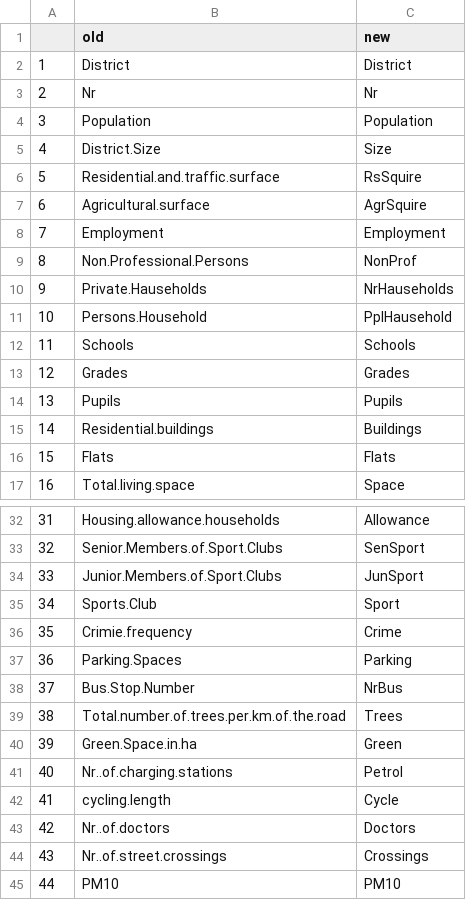
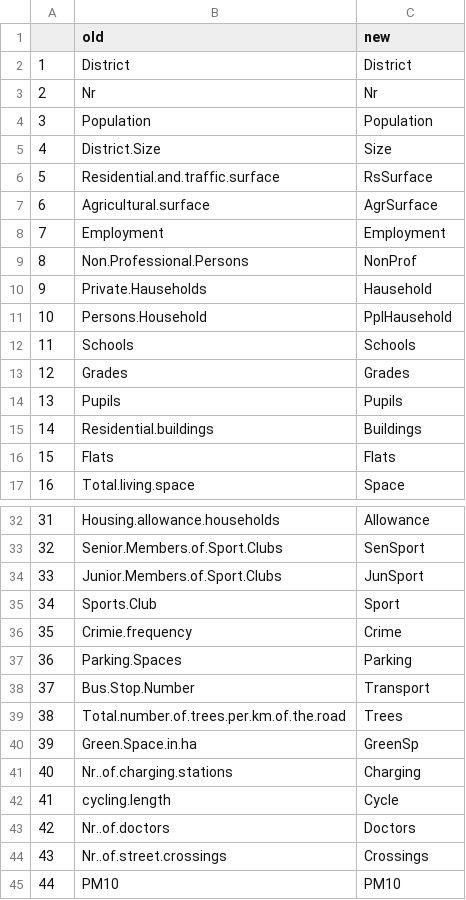
Before and after one commit to Olesiewitch/SPL_BerlinDst, a CSV file: naming.csv, drawn as a sheet; only a part is shown, gaps mark what is left out.

Commit message:
Naming update

```diff
--- a/naming.csv
+++ b/naming.csv
@@ -5,7 +5,7 @@
 4;District.Size;Size
-5;Residential.and.traffic.surface;RsSquire
-6;Agricultural.surface;AgrSquire
+5;Residential.and.traffic.surface;RsSurface
+6;Agricultural.surface;AgrSurface
 7;Employment;Employment
 8;Non.Professional.Persons;NonProf
-9;Private.Hauseholds;NrHauseholds
+9;Private.Hauseholds;Hausehold
 10;Persons.Household;PplHausehold
@@ -37,6 +37,6 @@
 36;Parking.Spaces;Parking
-37;Bus.Stop.Number;NrBus
+37;Bus.Stop.Number;Transport
 38;Total.number.of.trees.per.km.of.the.road;Trees
-39;Green.Space.in.ha;Green
-40;Nr..of.charging.stations;Petrol
+39;Green.Space.in.ha;GreenSp
+40;Nr..of.charging.stations;Charging
 41;cycling.length;Cycle
```
